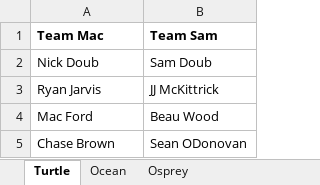
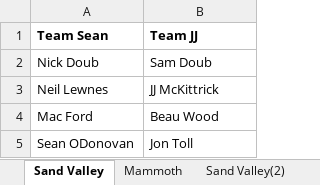
Before and after one commit to beau-wood/golf_scoreboard, an Excel workbook: data/Matchups.xlsx, sheet Sand Valley, drawn as a sheet; values as stored, in another font and other column widths than the file's, no borders; removed rows and columns are numbered as before the commit, all else as after; the diff names each change by its address in the sheet, - before the commit and + after, or states it on an @@ line.

Commit message:
added code for Sand Valley

```diff
--- a/data/Matchups.xlsx (sheet Sand Valley)
+++ b/data/Matchups.xlsx (sheet Sand Valley)
-sheet tab: Turtle
+sheet tab: Sand Valley
-sheet tab: Ocean
+sheet tab: Mammoth
-sheet tab: Osprey
+sheet tab: Sand Valley(2)
-row 1: Team Mac | Team Sam
+row 1: Team Sean | Team JJ
-A3: Ryan Jarvis
+A3: Neil Lewnes
-row 5: Chase Brown | Sean ODonovan
+row 5: Sean ODonovan | Jon Toll
```
Also changed, not shown: sheet Mammoth, sheet Sand Valley(2), other sheet tabs, 10 other files.
